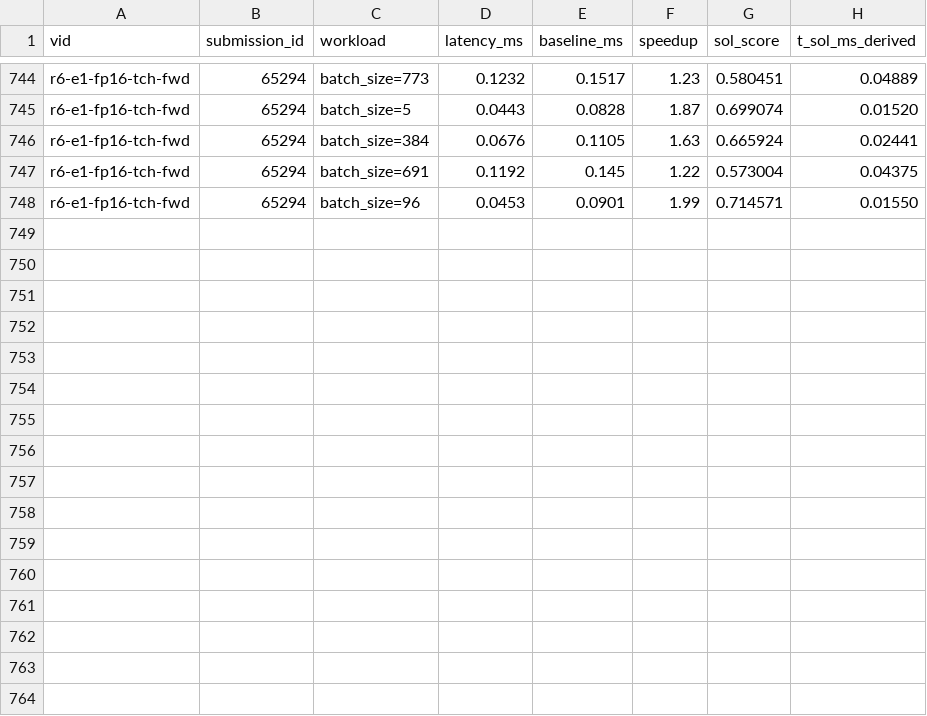
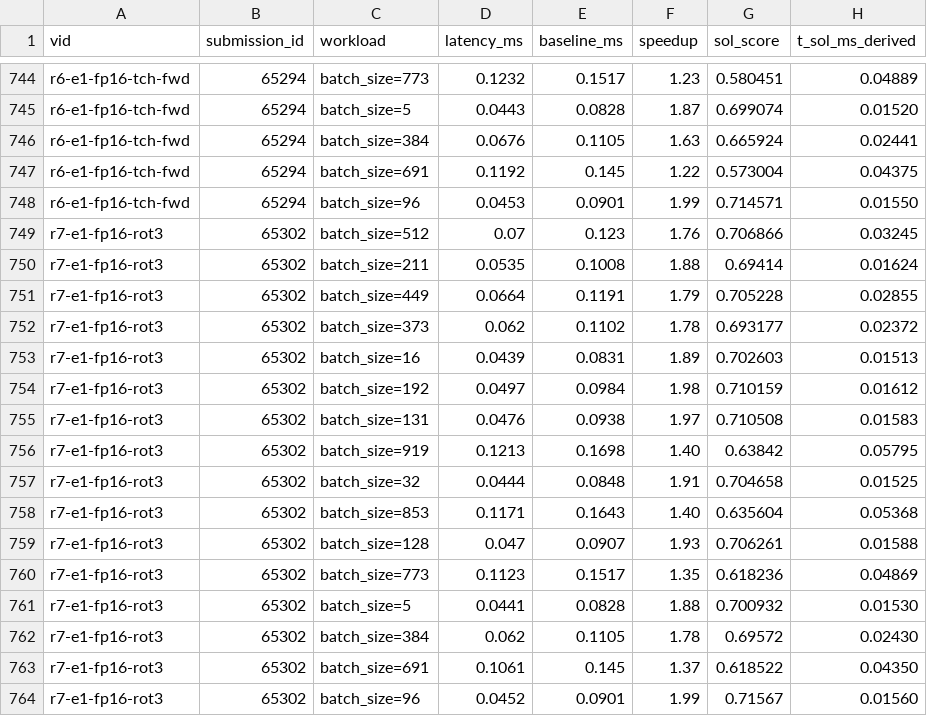
Before and after one commit to Hha21/execbench-test, a CSV file: poc/results/b200_portal_workloads.csv, drawn as a sheet; only a part is shown, gaps mark what is left out; the diff names each change by its address in the sheet, - before the commit and + after, or states it on an @@ line.

```diff
--- a/poc/results/b200_portal_workloads.csv
+++ b/poc/results/b200_portal_workloads.csv
+row 749: r7-e1-fp16-rot3 | 65302 | batch_size=512 | 0.07 | 0.123 | 1.76 | 0.706866 | 0.03245
+row 750: r7-e1-fp16-rot3 | 65302 | batch_size=211 | 0.0535 | 0.1008 | 1.88 | 0.69414 | 0.01624
+row 751: r7-e1-fp16-rot3 | 65302 | batch_size=449 | 0.0664 | 0.1191 | 1.79 | 0.705228 | 0.02855
+row 752: r7-e1-fp16-rot3 | 65302 | batch_size=373 | 0.062 | 0.1102 | 1.78 | 0.693177 | 0.02372
+row 753: r7-e1-fp16-rot3 | 65302 | batch_size=16 | 0.0439 | 0.0831 | 1.89 | 0.702603 | 0.01513
+row 754: r7-e1-fp16-rot3 | 65302 | batch_size=192 | 0.0497 | 0.0984 | 1.98 | 0.710159 | 0.01612
+row 755: r7-e1-fp16-rot3 | 65302 | batch_size=131 | 0.0476 | 0.0938 | 1.97 | 0.710508 | 0.01583
+row 756: r7-e1-fp16-rot3 | 65302 | batch_size=919 | 0.1213 | 0.1698 | 1.40 | 0.63842 | 0.05795
+row 757: r7-e1-fp16-rot3 | 65302 | batch_size=32 | 0.0444 | 0.0848 | 1.91 | 0.704658 | 0.01525
+row 758: r7-e1-fp16-rot3 | 65302 | batch_size=853 | 0.1171 | 0.1643 | 1.40 | 0.635604 | 0.05368
+row 759: r7-e1-fp16-rot3 | 65302 | batch_size=128 | 0.047 | 0.0907 | 1.93 | 0.706261 | 0.01588
+row 760: r7-e1-fp16-rot3 | 65302 | batch_size=773 | 0.1123 | 0.1517 | 1.35 | 0.618236 | 0.04869
+row 761: r7-e1-fp16-rot3 | 65302 | batch_size=5 | 0.0441 | 0.0828 | 1.88 | 0.700932 | 0.01530
+row 762: r7-e1-fp16-rot3 | 65302 | batch_size=384 | 0.062 | 0.1105 | 1.78 | 0.69572 | 0.02430
+row 763: r7-e1-fp16-rot3 | 65302 | batch_size=691 | 0.1061 | 0.145 | 1.37 | 0.618522 | 0.04350
+row 764: r7-e1-fp16-rot3 | 65302 | batch_size=96 | 0.0452 | 0.0901 | 1.99 | 0.71567 | 0.01560
```
Also changed, not shown: poc/results/b200_portal.csv.
